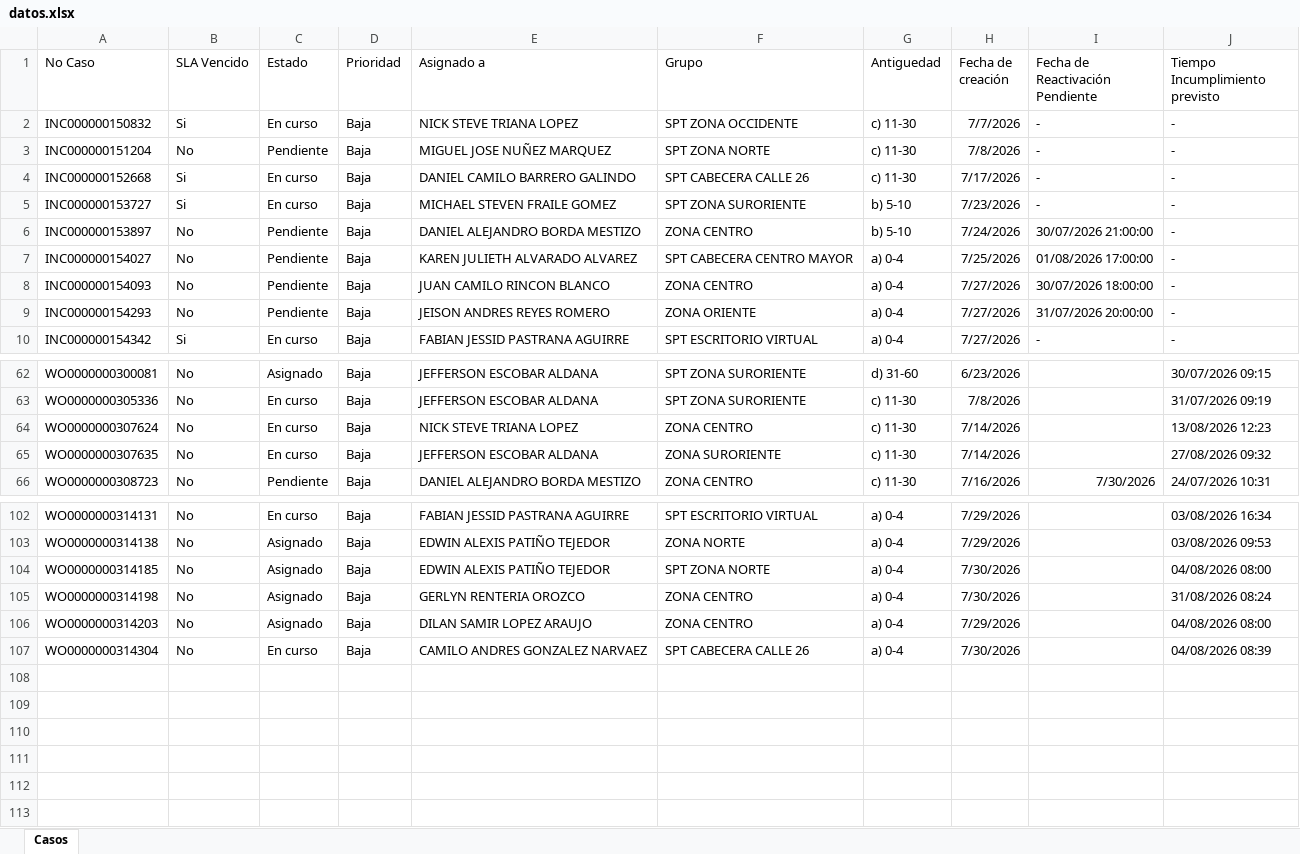
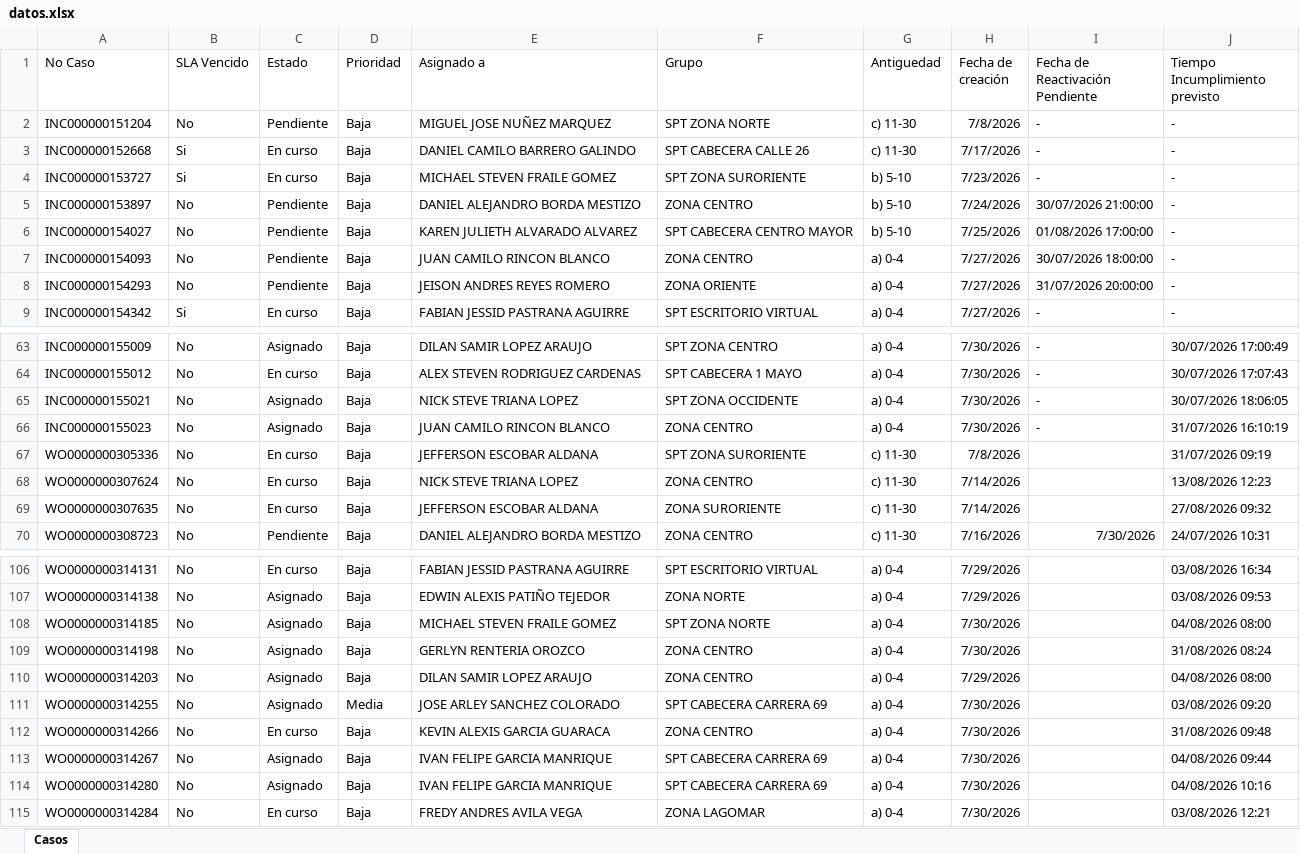
Before and after one commit to gersoncs/SPT, an Excel workbook: datos.xlsx, sheet Casos, drawn as a sheet; only a part is shown, gaps mark what is left out; values as stored, in another font and other column widths than the file's, no borders; removed rows and columns are numbered as before the commit, all else as after; the diff covers the shown part only; the diff names each change by its address in the sheet, - before the commit and + after, or states it on an @@ line.

```diff
--- a/datos.xlsx (sheet Casos)
+++ b/datos.xlsx (sheet Casos)
-row 2: INC000000150832 | Si | En curso | Baja | NICK STEVE TRIANA LOPEZ | SPT ZONA OCCIDENTE | c) 11-30 | 7/7/2026 | - | -
-G6 (Antiguedad): a) 0-4
+G6 (Antiguedad): b) 5-10
-A63 (No Caso): WO0000000300081
+A63 (No Caso): INC000000155009
-E63 (Asignado a): JEFFERSON ESCOBAR ALDANA
+E63 (Asignado a): DILAN SAMIR LOPEZ ARAUJO
-F63 (Grupo): SPT ZONA SURORIENTE
+F63 (Grupo): SPT ZONA CENTRO
-G63 (Antiguedad): d) 31-60
+G63 (Antiguedad): a) 0-4
-H63 (Fecha de creación): 6/23/2026
+H63 (Fecha de creación): 7/30/2026
-I63 (Fecha de Reactivación Pendiente): (empty)
+I63 (Fecha de Reactivación Pendiente): -
-J63 (Tiempo Incumplimiento previsto): 30/07/2026 09:15
+J63 (Tiempo Incumplimiento previsto): 30/07/2026 17:00:49
+row 64: INC000000155012 | No | En curso | Baja | ALEX STEVEN RODRIGUEZ CARDENAS | SPT CABECERA 1 MAYO | a) 0-4 | 7/30/2026 | - | 30/07/2026 17:07:43
+row 65: INC000000155021 | No | Asignado | Baja | NICK STEVE TRIANA LOPEZ | SPT ZONA OCCIDENTE | a) 0-4 | 7/30/2026 | - | 30/07/2026 18:06:05
+row 66: INC000000155023 | No | Asignado | Baja | JUAN CAMILO RINCON BLANCO | ZONA CENTRO | a) 0-4 | 7/30/2026 | - | 31/07/2026 16:10:19
-E108 (Asignado a): EDWIN ALEXIS PATIÑO TEJEDOR
+E108 (Asignado a): MICHAEL STEVEN FRAILE GOMEZ
+row 111: WO0000000314255 | No | Asignado | Media | JOSE ARLEY SANCHEZ COLORADO | SPT CABECERA CARRERA 69 | a) 0-4 | 7/30/2026 |  | 03/08/2026 09:20
-A112 (No Caso): WO0000000314304
+A112 (No Caso): WO0000000314266
-E112 (Asignado a): CAMILO ANDRES GONZALEZ NARVAEZ
+E112 (Asignado a): KEVIN ALEXIS GARCIA GUARACA
-F112 (Grupo): SPT CABECERA CALLE 26
+F112 (Grupo): ZONA CENTRO
-J112 (Tiempo Incumplimiento previsto): 04/08/2026 08:39
+J112 (Tiempo Incumplimiento previsto): 31/08/2026 09:48
+row 113: WO0000000314267 | No | Asignado | Baja | IVAN FELIPE GARCIA MANRIQUE | SPT CABECERA CARRERA 69 | a) 0-4 | 7/30/2026 |  | 04/08/2026 09:44
+row 114: WO0000000314280 | No | Asignado | Baja | IVAN FELIPE GARCIA MANRIQUE | SPT CABECERA CARRERA 69 | a) 0-4 | 7/30/2026 |  | 04/08/2026 10:16
+row 115: WO0000000314284 | No | En curso | Baja | FREDY ANDRES AVILA VEGA | ZONA LAGOMAR | a) 0-4 | 7/30/2026 |  | 03/08/2026 12:21
```
Also changed, not shown: 9 added rows, 7 removed rows and 13 edited cells elsewhere in this sheet, notas.xlsx.
